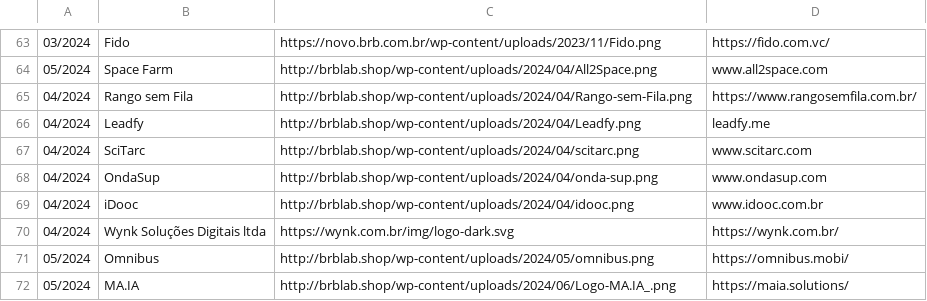
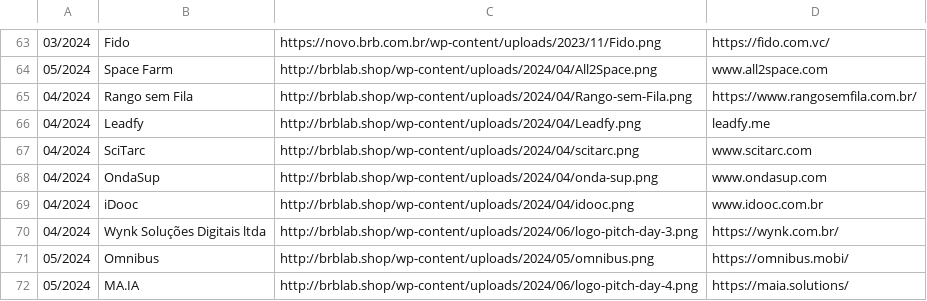
Before and after one commit to Brb-ginov/csv-web, a CSV file: startups-brblab-site.csv, drawn as a sheet; only a part is shown, gaps mark what is left out.

Commit message:
Update startups-brblab-site.csv

```diff
--- a/startups-brblab-site.csv
+++ b/startups-brblab-site.csv
@@ -69,4 +69,4 @@
 04/2024|iDooc|http://brblab.shop/wp-content/uploads/2024/04/idooc.png|www.idooc.com.br
-04/2024|Wynk Soluções Digitais ltda|https://wynk.com.br/img/logo-dark.svg|https://wynk.com.br/
+04/2024|Wynk Soluções Digitais ltda|http://brblab.shop/wp-content/uploads/2024/06/logo-pitch-day-3.png|https://wynk.com.br/
 05/2024|Omnibus|http://brblab.shop/wp-content/uploads/2024/05/omnibus.png|https://omnibus.mobi/
-05/2024|MA.IA|http://brblab.shop/wp-content/uploads/2024/06/Logo-MA.IA_.png|https://maia.solutions/
+05/2024|MA.IA|http://brblab.shop/wp-content/uploads/2024/06/logo-pitch-day-4.png|https://maia.solutions/
```
